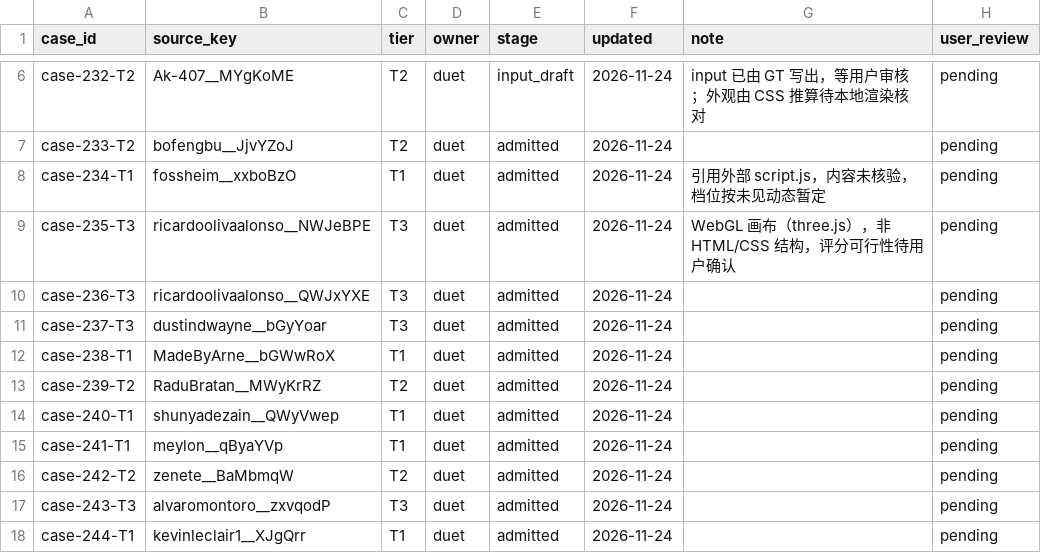
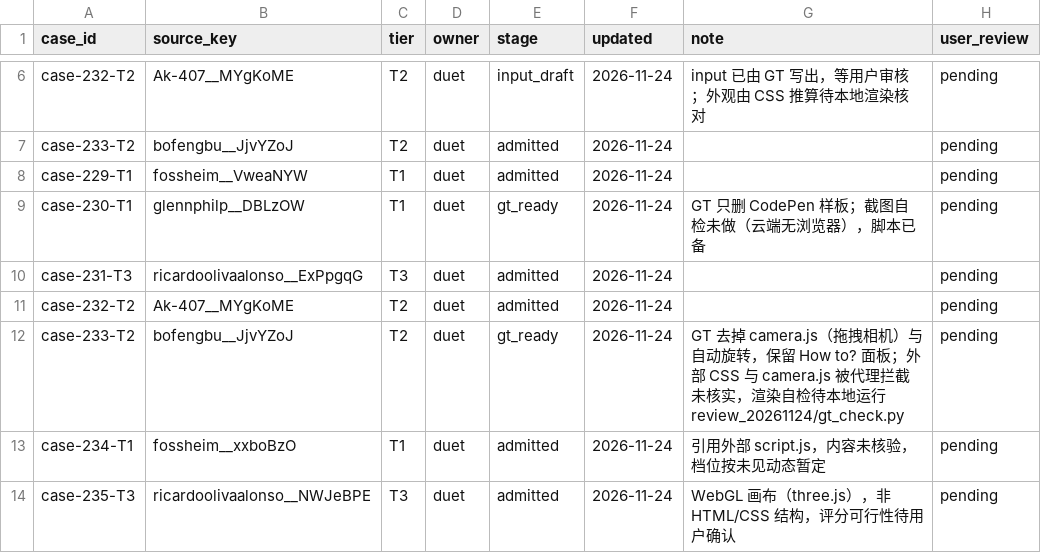
Before and after one commit to David-112233/case-collection, a CSV file: cases/registry.csv, drawn as a sheet; only a part is shown, gaps mark what is left out; the shorter side is filled out with more unchanged rows.

```diff
--- a/cases/registry.csv
+++ b/cases/registry.csv
@@ -7,2 +7,7 @@ case-232-T2,Ak-407__MYgKoME,T2,duet,input_draft,2026-11-24,input 已由 GT 写
 case-233-T2,bofengbu__JjvYZoJ,T2,duet,admitted,2026-11-24,,pending
+case-229-T1,fossheim__VweaNYW,T1,duet,admitted,2026-11-24,,pending
+case-230-T1,glennphilp__DBLzOW,T1,duet,gt_ready,2026-11-24,GT 只删 CodePen 样板；截图自检未做（云端无浏览器），脚本已备,pending
+case-231-T3,ricardoolivaalonso__ExPpgqG,T3,duet,admitted,2026-11-24,,pending
+case-232-T2,Ak-407__MYgKoME,T2,duet,admitted,2026-11-24,,pending
+case-233-T2,bofengbu__JjvYZoJ,T2,duet,gt_ready,2026-11-24,GT 去掉 camera.js（拖拽相机）与自动旋转，保留 How to? 面板；外部 CSS 与 camera.js 被代理拦截未核实，渲染自检待本地运行 review_20261124/gt_check.py,pending
 case-234-T1,fossheim__xxboBzO,T1,duet,admitted,2026-11-24,引用外部 script.js，内容未核验，档位按未见动态暂定,pending
```
Also changed, not shown: 6 other files.
